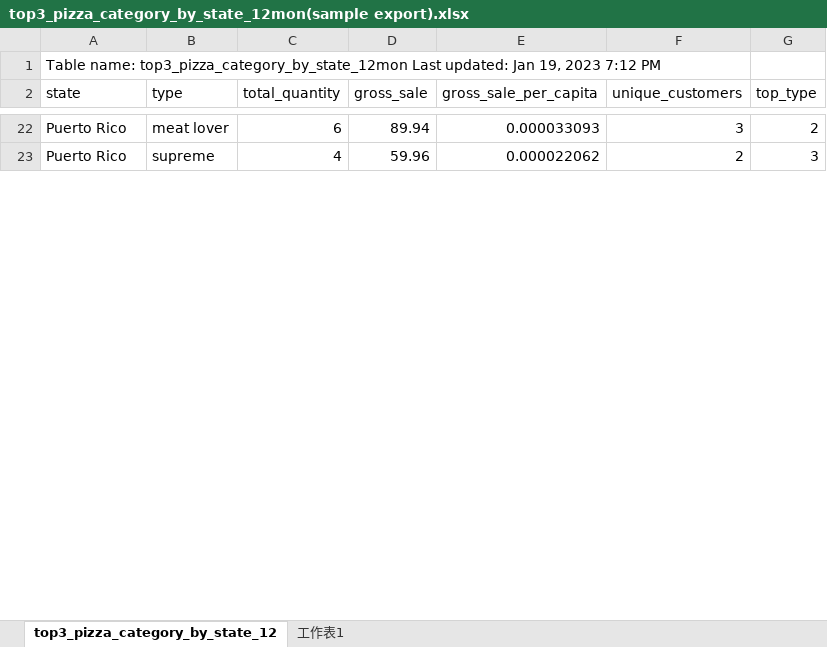
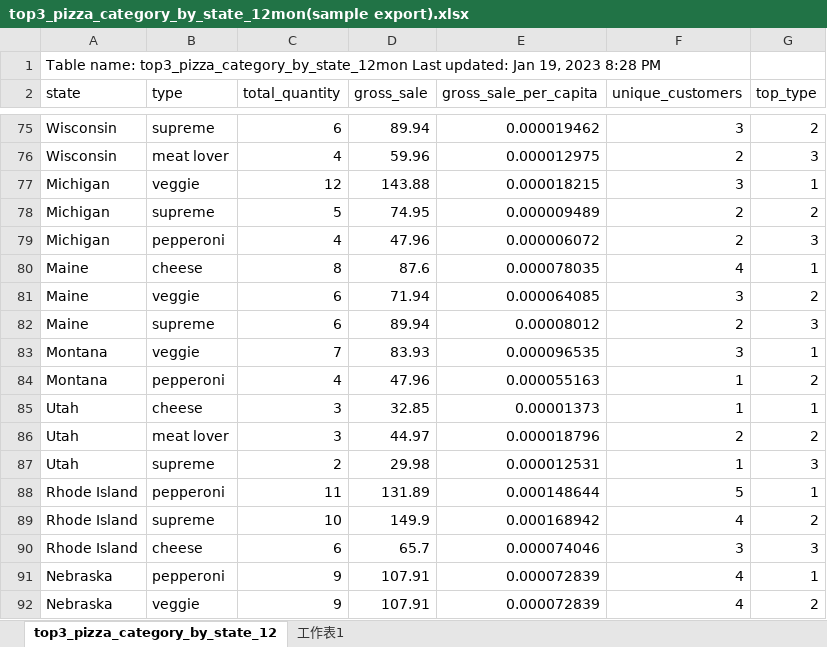
Before and after one commit to georegehehe/pizza_order_pipeline, an Excel workbook: top3_pizza_category_by_state_12mon(sample export).xlsx, sheet top3_pizza_category_by_state_12, drawn as a sheet; only a part is shown, gaps mark what is left out; values as stored, in another font and other column widths than the file's, no cell formats; addresses are those after the commit; the diff covers the shown part only; the diff names each change by its address in the sheet, - before the commit and + after, or states it on an @@ line.

```diff
--- a/top3_pizza_category_by_state_12mon(sample export).xlsx (sheet top3_pizza_category_by_state_12)
+++ b/top3_pizza_category_by_state_12mon(sample export).xlsx (sheet top3_pizza_category_by_state_12)
-A1 (state): …19, 2023 7:12 PM
+A1 (state): …19, 2023 8:28 PM
-A75:A76 (state): Puerto Rico
+A75:A76 (state): Wisconsin
-B75 (type): meat lover
+B75 (type): supreme
-E75 (gross_sale_per_capita): 0.000033093
+E75 (gross_sale_per_capita): 0.000019462
-B76 (type): supreme
+B76 (type): meat lover
-E76 (gross_sale_per_capita): 0.000022062
+E76 (gross_sale_per_capita): 0.000012975
+row 77: Michigan | veggie | 12 | 143.88 | 0.000018215 | 3 | 1
+row 78: Michigan | supreme | 5 | 74.95 | 0.000009489 | 2 | 2
+row 79: Michigan | pepperoni | 4 | 47.96 | 0.000006072 | 2 | 3
+row 80: Maine | cheese | 8 | 87.6 | 0.000078035 | 4 | 1
+row 81: Maine | veggie | 6 | 71.94 | 0.000064085 | 3 | 2
+row 82: Maine | supreme | 6 | 89.94 | 0.00008012 | 2 | 3
@@ row 36 moved to row 83: Montana @@
+row 84: Montana | pepperoni | 4 | 47.96 | 0.000055163 | 1 | 2
+row 85: Utah | cheese | 3 | 32.85 | 0.00001373 | 1 | 1
+row 86: Utah | meat lover | 3 | 44.97 | 0.000018796 | 2 | 2
+row 87: Utah | supreme | 2 | 29.98 | 0.000012531 | 1 | 3
+row 88: Rhode Island | pepperoni | 11 | 131.89 | 0.000148644 | 5 | 1
+row 89: Rhode Island | supreme | 10 | 149.9 | 0.000168942 | 4 | 2
+row 90: Rhode Island | cheese | 6 | 65.7 | 0.000074046 | 3 | 3
+row 91: Nebraska | pepperoni | 9 | 107.91 | 0.000072839 | 4 | 1
+row 92: Nebraska | veggie | 9 | 107.91 | 0.000072839 | 4 | 2
```
Also changed, not shown: 116 added rows, 133 removed rows, 1 moved row and 63 edited cells elsewhere in this sheet, cell formats, 1 other file.
